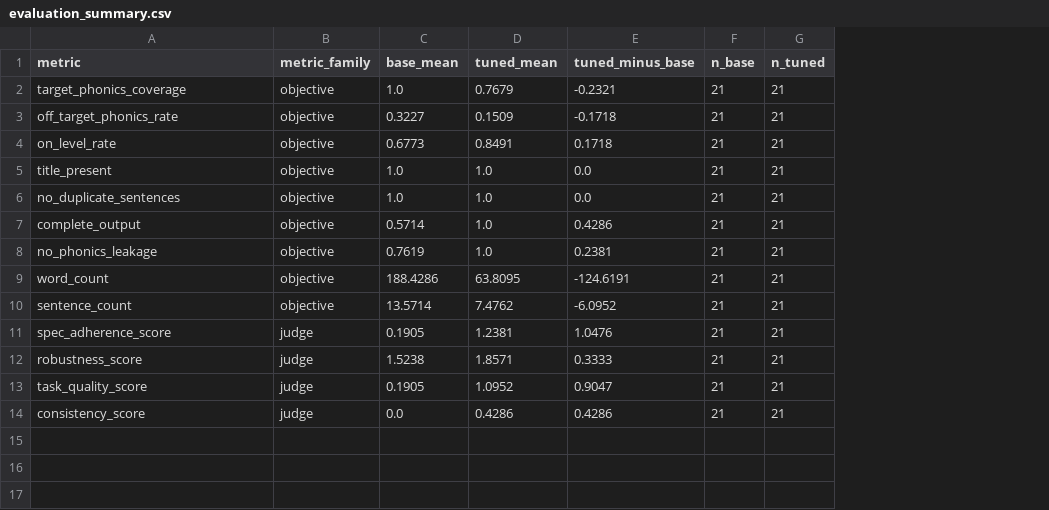
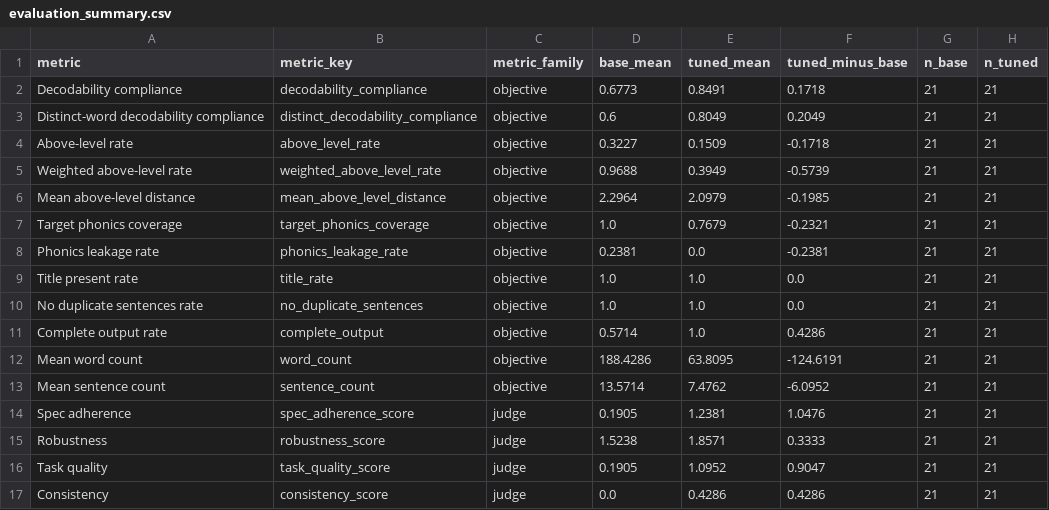
Before and after one commit to skyeflowers3/phonics-slm, a CSV file: results/evaluation_summary.csv, drawn as a sheet; removed rows and columns are numbered as before the commit, all else as after; the diff names each change by its address in the sheet, - before the commit and + after, or states it on an @@ line.

```diff
--- a/results/evaluation_summary.csv
+++ b/results/evaluation_summary.csv
+column B (metric_key), row 7: target_phonics_coverage; rows 9-17: title_rate | no_duplicate_sentences | complete_output | word_count | sentence_count | spec_adherence_score | robustness_score | task_quality_score | consistency_score
+row 2: Decodability compliance | decodability_compliance | objective | 0.6773 | 0.8491 | 0.1718 | 21 | 21
+row 3: Distinct-word decodability compliance | distinct_decodability_compliance | objective | 0.6 | 0.8049 | 0.2049 | 21 | 21
+row 4: Above-level rate | above_level_rate | objective | 0.3227 | 0.1509 | -0.1718 | 21 | 21
+row 5: Weighted above-level rate | weighted_above_level_rate | objective | 0.9688 | 0.3949 | -0.5739 | 21 | 21
+row 6: Mean above-level distance | mean_above_level_distance | objective | 2.2964 | 2.0979 | -0.1985 | 21 | 21
-A7 (metric): target_phonics_coverage
+A7 (metric): Target phonics coverage
-row 3: off_target_phonics_rate | objective | 0.3227 | 0.1509 | -0.1718 | 21 | 21
-row 4: on_level_rate | objective | 0.6773 | 0.8491 | 0.1718 | 21 | 21
+row 8: Phonics leakage rate | phonics_leakage_rate | objective | 0.2381 | 0.0 | -0.2381 | 21 | 21
-A9 (metric): title_present
+A9 (metric): Title present rate
-A10 (metric): no_duplicate_sentences
+A10 (metric): No duplicate sentences rate
-A11 (metric): complete_output
+A11 (metric): Complete output rate
-row 8: no_phonics_leakage | objective | 0.7619 | 1.0 | 0.2381 | 21 | 21
-A12 (metric): word_count
+A12 (metric): Mean word count
-A13 (metric): sentence_count
+A13 (metric): Mean sentence count
-A14 (metric): spec_adherence_score
+A14 (metric): Spec adherence
-A15 (metric): robustness_score
+A15 (metric): Robustness
-A16 (metric): task_quality_score
+A16 (metric): Task quality
-A17 (metric): consistency_score
+A17 (metric): Consistency
```
Also changed, not shown: results/objective/objective_eval_by_prompt.csv, results/objective/objective_eval_summary.csv, 7 other files.
